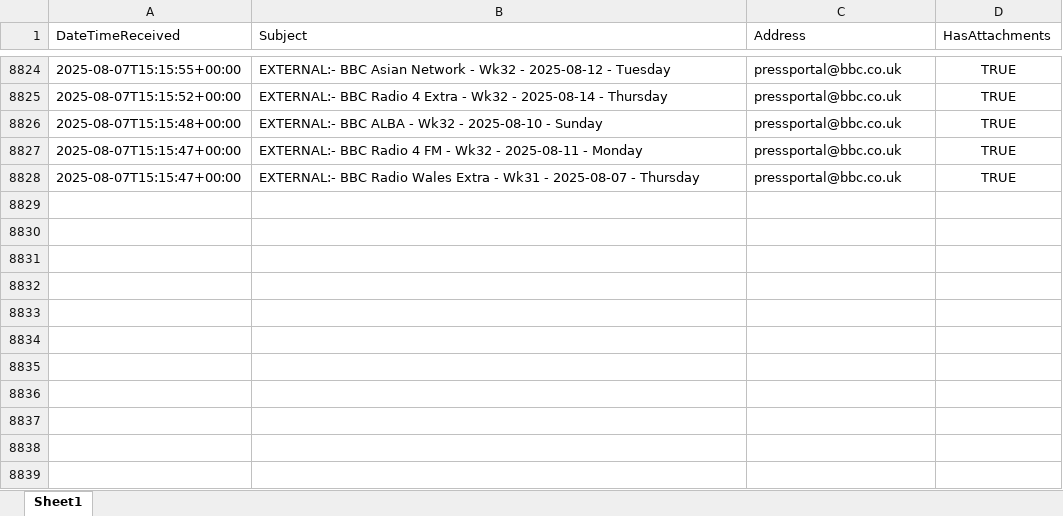
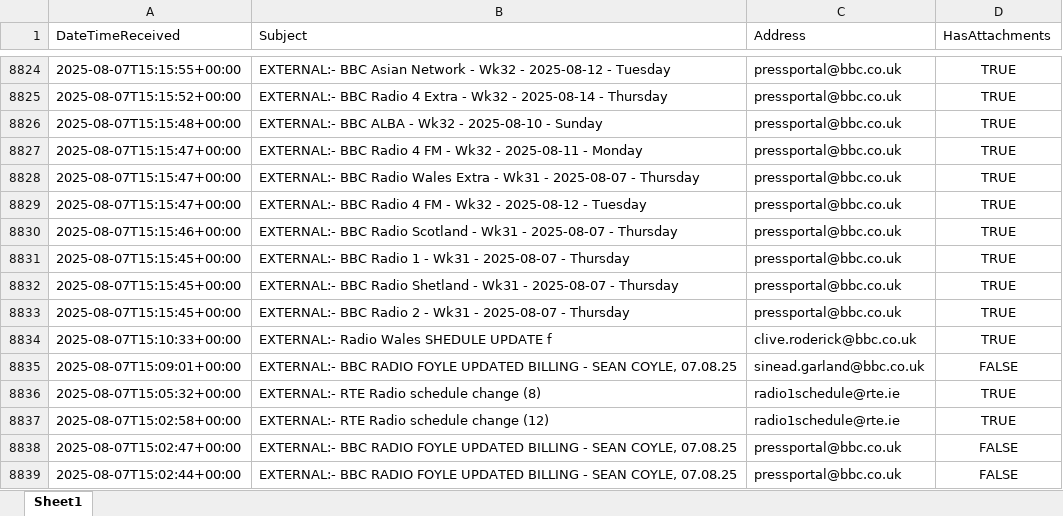
Before and after one commit to nickyleech/Files, an Excel workbook: Mailbox Emails/Mailbox Emails.xlsx, sheet Sheet1, drawn as a sheet; only a part is shown, gaps mark what is left out; values as stored, in another font and other column widths than the file's, no borders; table styles not drawn; the diff names each change by its address in the sheet, - before the commit and + after, or states it on an @@ line.

Commit message:
Update file from SharePoint:

```diff
--- a/Mailbox Emails/Mailbox Emails.xlsx (sheet Sheet1)
+++ b/Mailbox Emails/Mailbox Emails.xlsx (sheet Sheet1)
+row 8829: 2025-08-07T15:15:47+00:00 | EXTERNAL:- BBC Radio 4 FM - Wk32 - 2025-08-12 - Tuesday | pressportal@bbc.co.uk | TRUE
+row 8830: 2025-08-07T15:15:46+00:00 | EXTERNAL:- BBC Radio Scotland - Wk31 - 2025-08-07 - Thursday | pressportal@bbc.co.uk | TRUE
+row 8831: 2025-08-07T15:15:45+00:00 | EXTERNAL:- BBC Radio 1 - Wk31 - 2025-08-07 - Thursday | pressportal@bbc.co.uk | TRUE
+row 8832: 2025-08-07T15:15:45+00:00 | EXTERNAL:- BBC Radio Shetland - Wk31 - 2025-08-07 - Thursday | pressportal@bbc.co.uk | TRUE
+row 8833: 2025-08-07T15:15:45+00:00 | EXTERNAL:- BBC Radio 2 - Wk31 - 2025-08-07 - Thursday | pressportal@bbc.co.uk | TRUE
+row 8834: 2025-08-07T15:10:33+00:00 | EXTERNAL:- Radio Wales SHEDULE UPDATE f | clive.roderick@bbc.co.uk | TRUE
+row 8835: 2025-08-07T15:09:01+00:00 | EXTERNAL:- BBC RADIO FOYLE UPDATED BILLING - SEAN COYLE, 07.08.25 | sinead.garland@bbc.co.uk | FALSE
+row 8836: 2025-08-07T15:05:32+00:00 | EXTERNAL:- RTE Radio schedule change (8) | radio1schedule@rte.ie | TRUE
+row 8837: 2025-08-07T15:02:58+00:00 | EXTERNAL:- RTE Radio schedule change (12) | radio1schedule@rte.ie | TRUE
+row 8838: 2025-08-07T15:02:47+00:00 | EXTERNAL:- BBC RADIO FOYLE UPDATED BILLING - SEAN COYLE, 07.08.25 | pressportal@bbc.co.uk | FALSE
+row 8839: 2025-08-07T15:02:44+00:00 | EXTERNAL:- BBC RADIO FOYLE UPDATED BILLING - SEAN COYLE, 07.08.25 | pressportal@bbc.co.uk | FALSE
```
